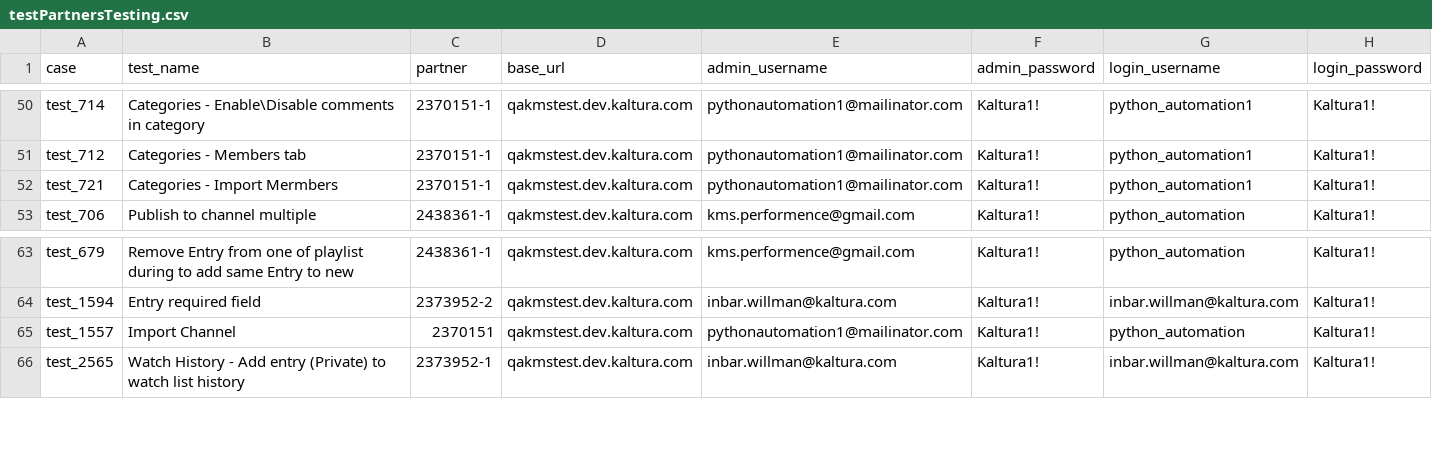
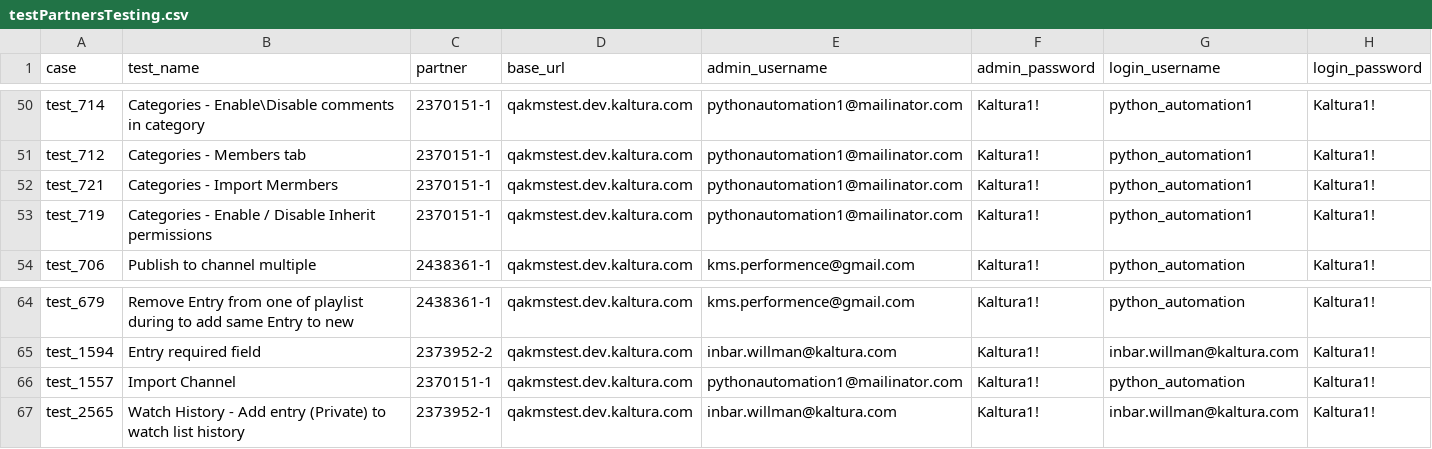
Before and after one commit to NadyaDi/kms-automation, a CSV file: web/ini/testPartnersTesting.csv, drawn as a sheet; only a part is shown, gaps mark what is left out.

```diff
--- a/web/ini/testPartnersTesting.csv
+++ b/web/ini/testPartnersTesting.csv
@@ -52,2 +52,3 @@ test_712,Categories - Members tab,2370151-1,qakmstest.dev.kaltura.com,pythonauto
 test_721,Categories - Import Mermbers,2370151-1,qakmstest.dev.kaltura.com,pythonautomation1@mailinator.com,Kaltura1!,python_automation1,Kaltura1!
+test_719,Categories - Enable / Disable Inherit permissions,2370151-1,qakmstest.dev.kaltura.com,pythonautomation1@mailinator.com,Kaltura1!,python_automation1,Kaltura1!
 test_706,Publish to channel multiple,2438361-1,qakmstest.dev.kaltura.com,kms.performence@gmail.com,Kaltura1!,python_automation,Kaltura1!
@@ -64,3 +65,3 @@ test_679,Remove Entry from one of playlist during to add same Entry to new,24383
 test_1594,Entry required field,2373952-2,qakmstest.dev.kaltura.com,inbar.willman@kaltura.com,Kaltura1!,inbar.willman@kaltura.com,Kaltura1!
-test_1557,Import Channel,2370151,qakmstest.dev.kaltura.com,pythonautomation1@mailinator.com,Kaltura1!,python_automation,Kaltura1!
+test_1557,Import Channel,2370151-1,qakmstest.dev.kaltura.com,pythonautomation1@mailinator.com,Kaltura1!,python_automation,Kaltura1!
 test_2565,Watch History - Add entry (Private) to watch list history,2373952-1,qakmstest.dev.kaltura.com,inbar.willman@kaltura.com,Kaltura1!,inbar.willman@kaltura.com,Kaltura1!
```
Also changed, not shown: web/ini/testPartnersProd.csv, web/ini/testPartnersTestingNewUI.csv, 4 other files.
